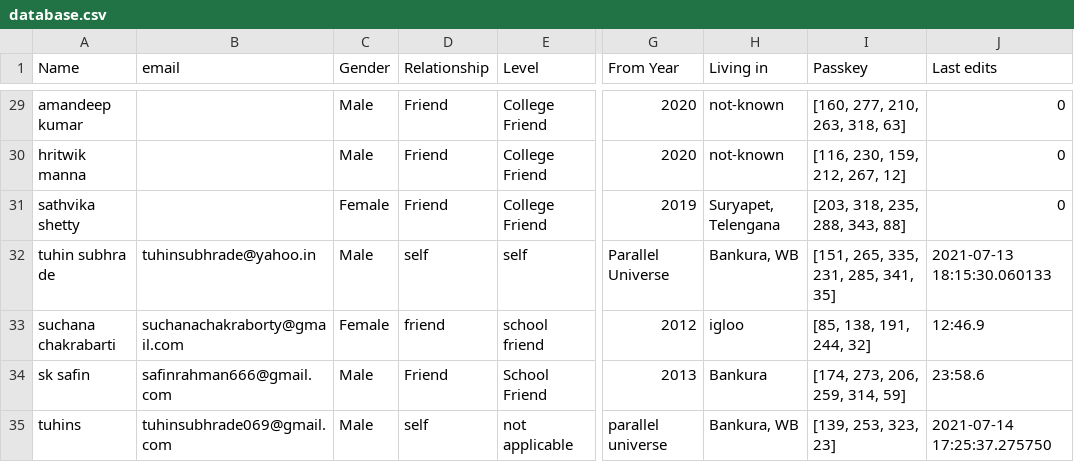
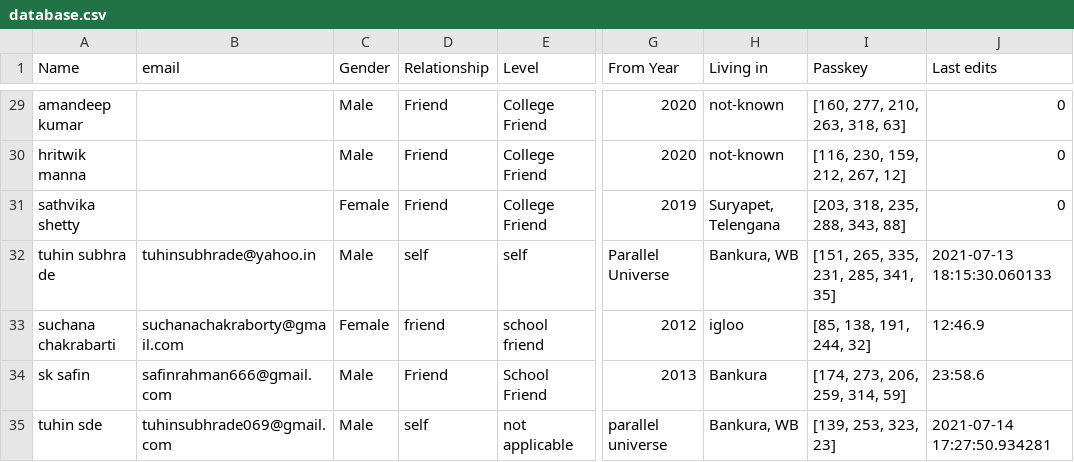
Before and after one commit to Gituhin/Friends-Data, a CSV file: database.csv, drawn as a sheet; only a part is shown, gaps mark what is left out; the diff names each change by its address in the sheet, - before the commit and + after, or states it on an @@ line.

Commit message:
Commit by tuhin

```diff
--- a/database.csv
+++ b/database.csv
-A35 (Name): tuhins
+A35 (Name): tuhin sde
-J35 (Last edits): 2021-07-14 17:25:37.275750
+J35 (Last edits): 2021-07-14 17:27:50.934281
```
